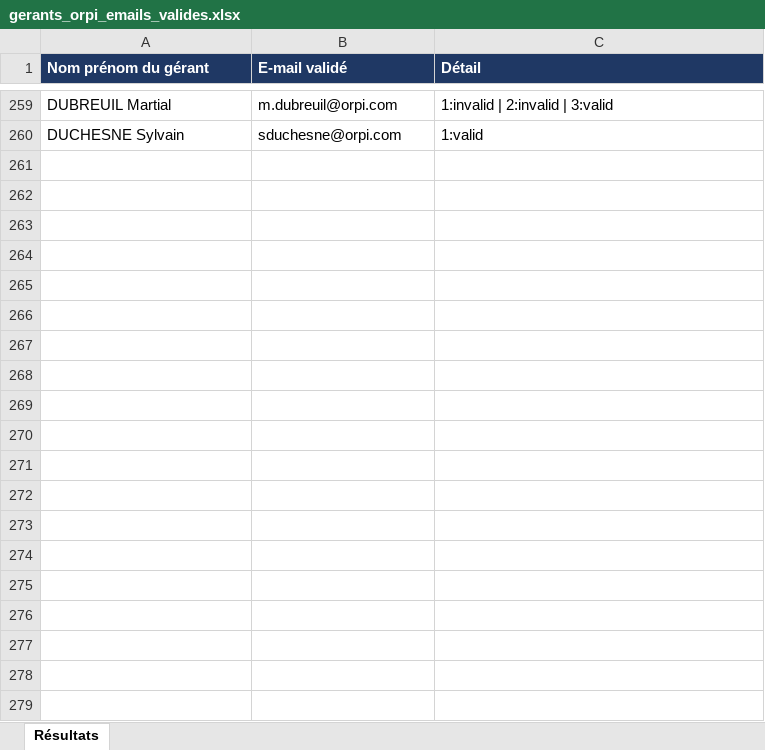
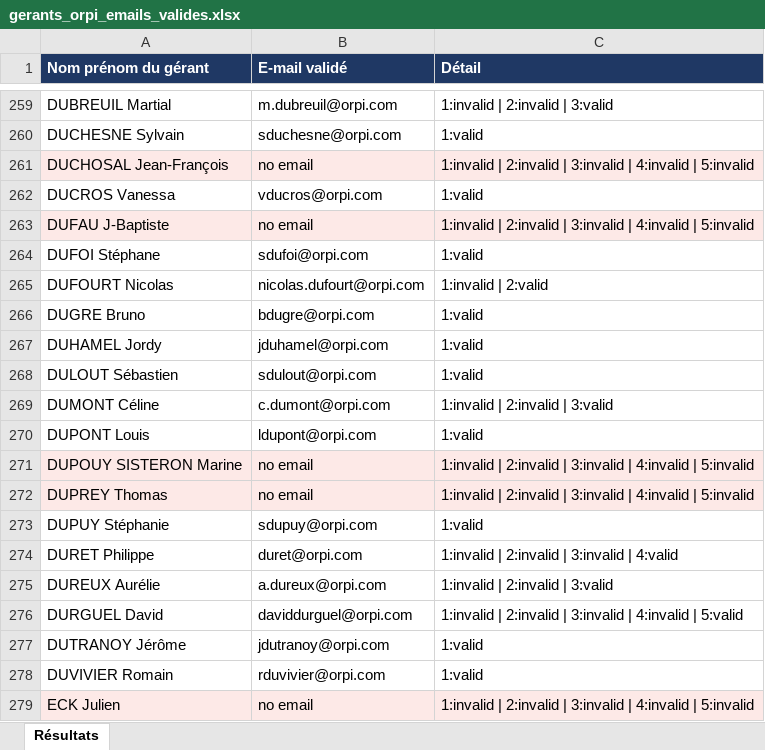
Before and after one commit to archerastral09-hub/Again, an Excel workbook: output/gerants_orpi_emails_valides.xlsx, sheet Résultats, drawn as a sheet; only a part is shown, gaps mark what is left out; values as stored, in another font and other column widths than the file's, no borders; the diff covers the shown part only; the diff names each change by its address in the sheet, - before the commit and + after, or states it on an @@ line.

```diff
--- a/output/gerants_orpi_emails_valides.xlsx (sheet Résultats)
+++ b/output/gerants_orpi_emails_valides.xlsx (sheet Résultats)
+row 261: DUCHOSAL Jean-François | no email | 1:invalid | 2:invalid | 3:invalid | 4:invalid | 5:invalid
+row 262: DUCROS Vanessa | vducros@orpi.com | 1:valid
+row 263: DUFAU J-Baptiste | no email | 1:invalid | 2:invalid | 3:invalid | 4:invalid | 5:invalid
+row 264: DUFOI Stéphane | sdufoi@orpi.com | 1:valid
+row 265: DUFOURT Nicolas | nicolas.dufourt@orpi.com | 1:invalid | 2:valid
+row 266: DUGRE Bruno | bdugre@orpi.com | 1:valid
+row 267: DUHAMEL Jordy | jduhamel@orpi.com | 1:valid
+row 268: DULOUT Sébastien | sdulout@orpi.com | 1:valid
+row 269: DUMONT Céline | c.dumont@orpi.com | 1:invalid | 2:invalid | 3:valid
+row 270: DUPONT Louis | ldupont@orpi.com | 1:valid
+row 271: DUPOUY SISTERON Marine | no email | 1:invalid | 2:invalid | 3:invalid | 4:invalid | 5:invalid
+row 272: DUPREY Thomas | no email | 1:invalid | 2:invalid | 3:invalid | 4:invalid | 5:invalid
+row 273: DUPUY Stéphanie | sdupuy@orpi.com | 1:valid
+row 274: DURET Philippe | duret@orpi.com | 1:invalid | 2:invalid | 3:invalid | 4:valid
+row 275: DUREUX Aurélie | a.dureux@orpi.com | 1:invalid | 2:invalid | 3:valid
+row 276: DURGUEL David | daviddurguel@orpi.com | 1:invalid | 2:invalid | 3:invalid | 4:invalid | 5:valid
+row 277: DUTRANOY Jérôme | jdutranoy@orpi.com | 1:valid
+row 278: DUVIVIER Romain | rduvivier@orpi.com | 1:valid
+row 279: ECK Julien | no email | 1:invalid | 2:invalid | 3:invalid | 4:invalid | 5:invalid
```
Also changed, not shown: 286 added rows elsewhere in this sheet, output/gerants_arthurimmo_emails_valides.xlsx, output/gerants_century21_emails_valides.xlsx, 3 other files.
